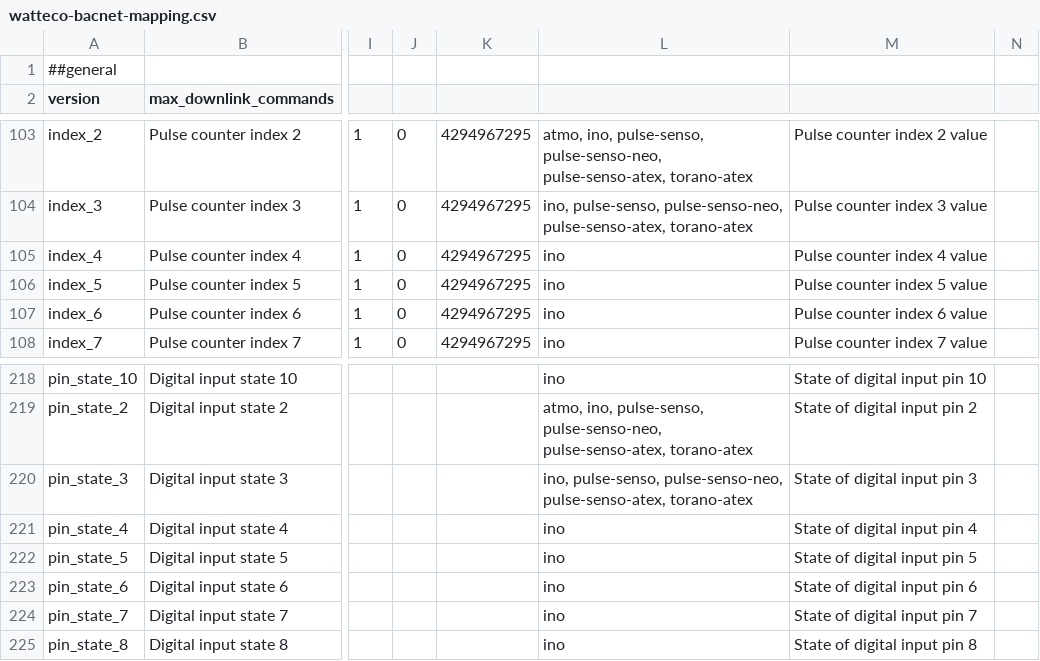
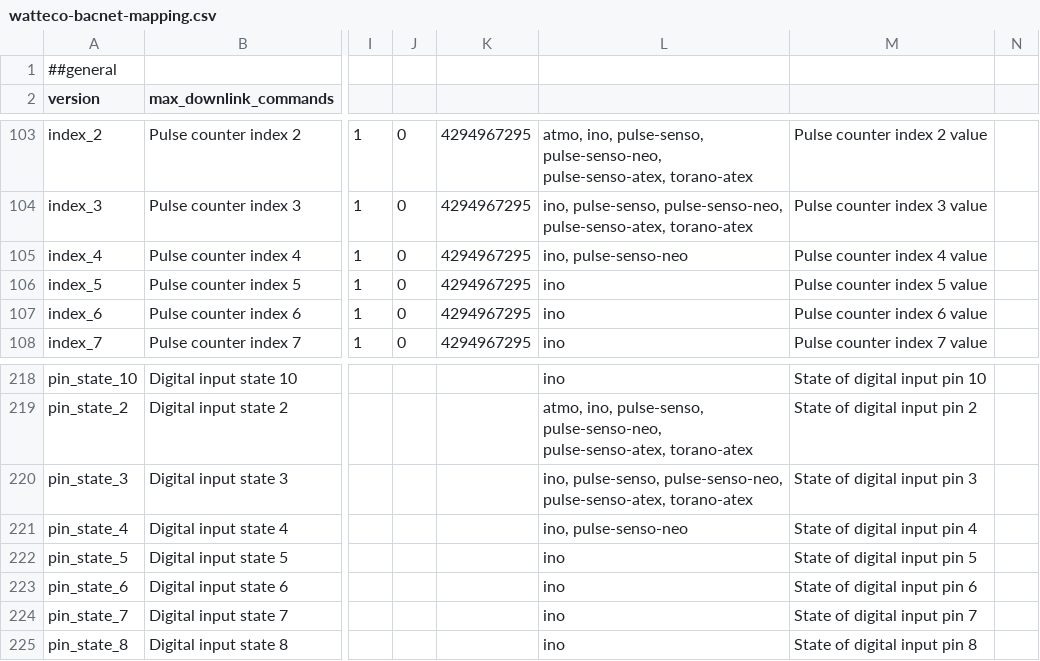
Before and after one commit to Watteco/Watteco-Easy-Codec, a CSV file: src/config/watteco-bacnet-mapping.csv, drawn as a sheet; only a part is shown, gaps mark what is left out; the diff names each change by its address in the sheet, - before the commit and + after, or states it on an @@ line.

```diff
--- a/src/config/watteco-bacnet-mapping.csv
+++ b/src/config/watteco-bacnet-mapping.csv
-L105: ino
+L105: ino, pulse-senso-neo
-L221: ino
+L221: ino, pulse-senso-neo
```
Also changed, not shown: 15 other files.
